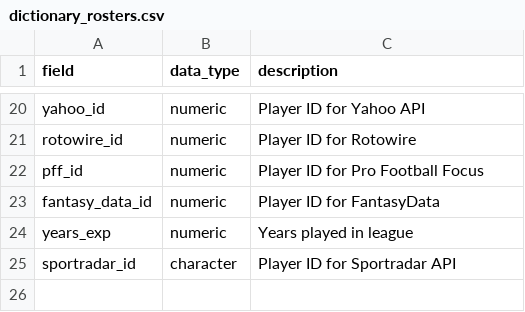
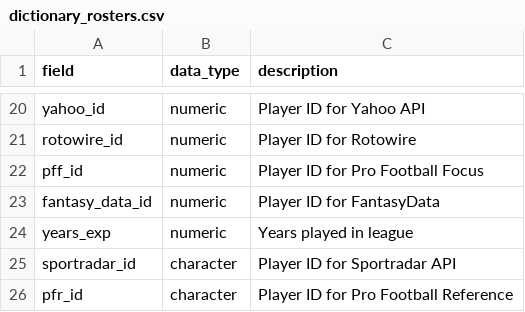
Before and after one commit to nflverse/nflreadr, a CSV file: data-raw/dictionary_rosters.csv, drawn as a sheet; only a part is shown, gaps mark what is left out; the diff names each change by its address in the sheet, - before the commit and + after, or states it on an @@ line.

```diff
--- a/data-raw/dictionary_rosters.csv
+++ b/data-raw/dictionary_rosters.csv
+row 26: pfr_id | character | Player ID for Pro Football Reference
```
Also changed, not shown: data-raw/dictionary_espn_qbr.csv, data-raw/dictionary_ff_playerids.csv, 16 other files.
